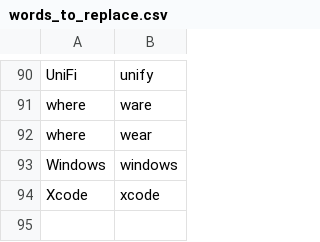
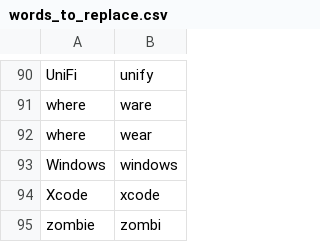
Before and after one commit to zmcgohan2/knausj_talon, a CSV file: settings/words_to_replace.csv, drawn as a sheet; only a part is shown, gaps mark what is left out.

Commit message:
Vocabulary.

```diff
--- a/settings/words_to_replace.csv
+++ b/settings/words_to_replace.csv
@@ -94 +94,2 @@ Windows,windows
 Xcode,xcode
+zombie,zombi
```
